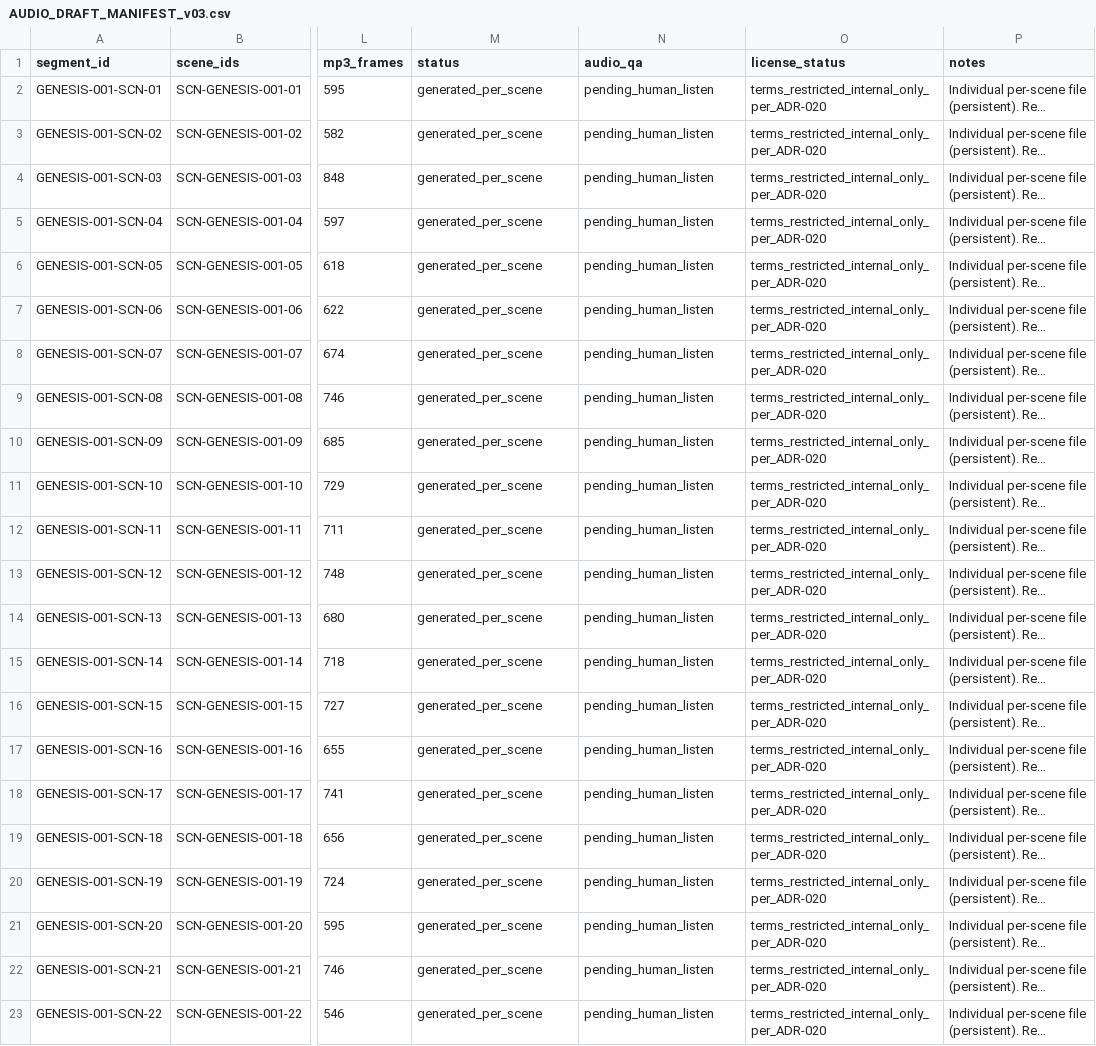
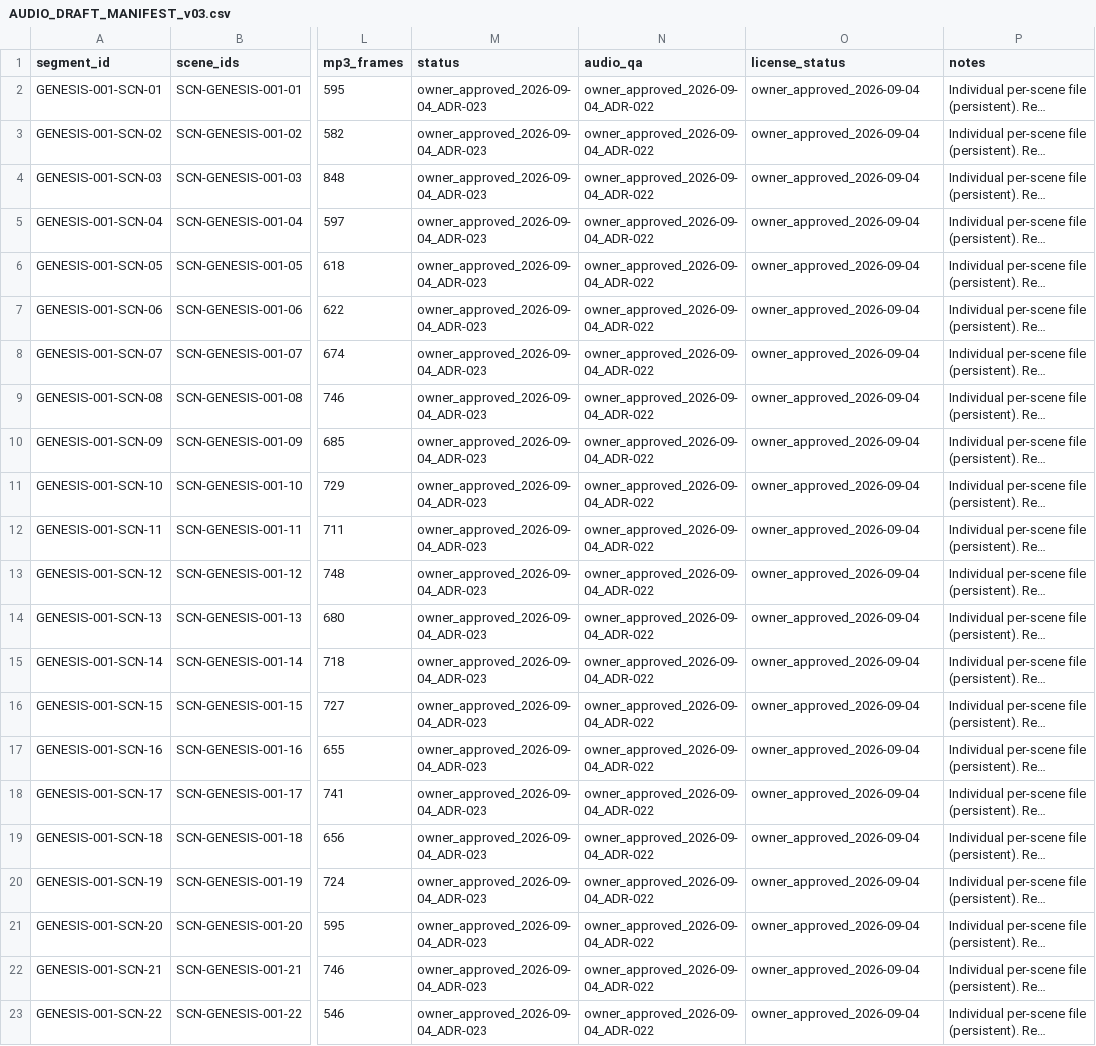
Before and after one commit to marmitero/do-inicio-ao-fim, a CSV file: content/long/GENESIS-001/AUDIO_DRAFT_MANIFEST_v03.csv, drawn as a sheet; only a part is shown, gaps mark what is left out; long unchanged cells end in …; the diff names each change by its address in the sheet, - before the commit and + after, or states it on an @@ line.

```diff
--- a/content/long/GENESIS-001/AUDIO_DRAFT_MANIFEST_v03.csv
+++ b/content/long/GENESIS-001/AUDIO_DRAFT_MANIFEST_v03.csv
-M2:M23 (status): generated_per_scene
+M2:M23 (status): owner_approved_2026-09-04_ADR-023
-N2:N23 (audio_qa): pending_human_listen
+N2:N23 (audio_qa): owner_approved_2026-09-04_ADR-022
-O2:O23 (license_status): terms_restricted_internal_only_per_ADR-020
+O2:O23 (license_status): owner_approved_2026-09-04
```
Also changed, not shown: assets/registries/ai_asset_registry.csv, assets/registries/music_registry.csv, 15 other files.
